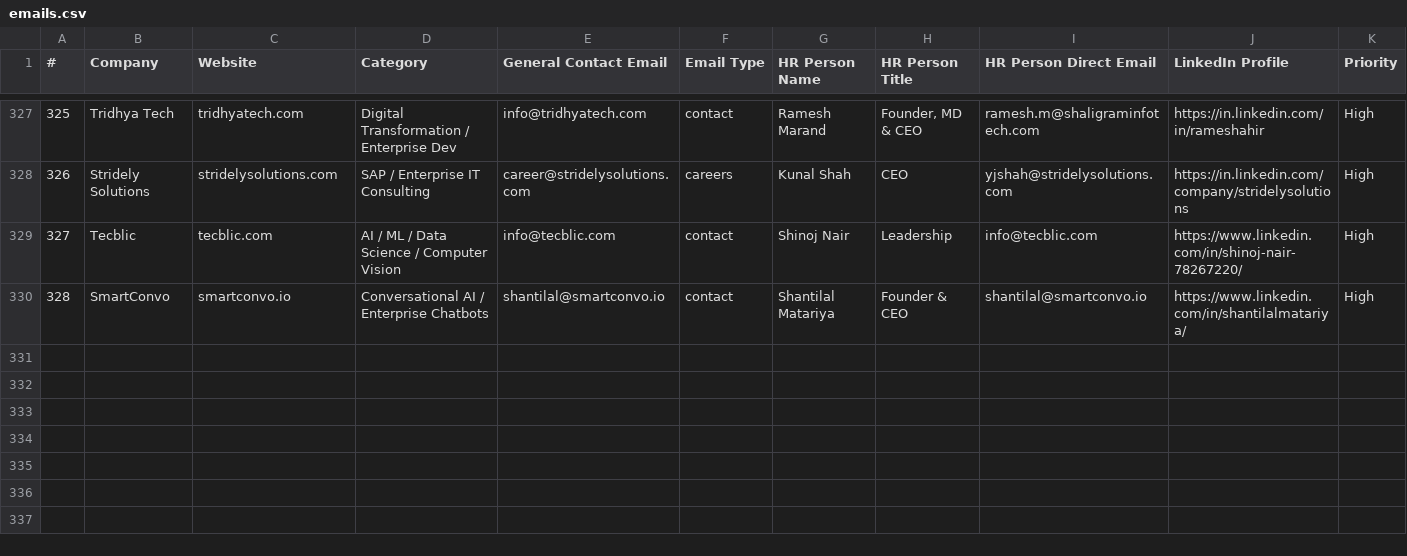
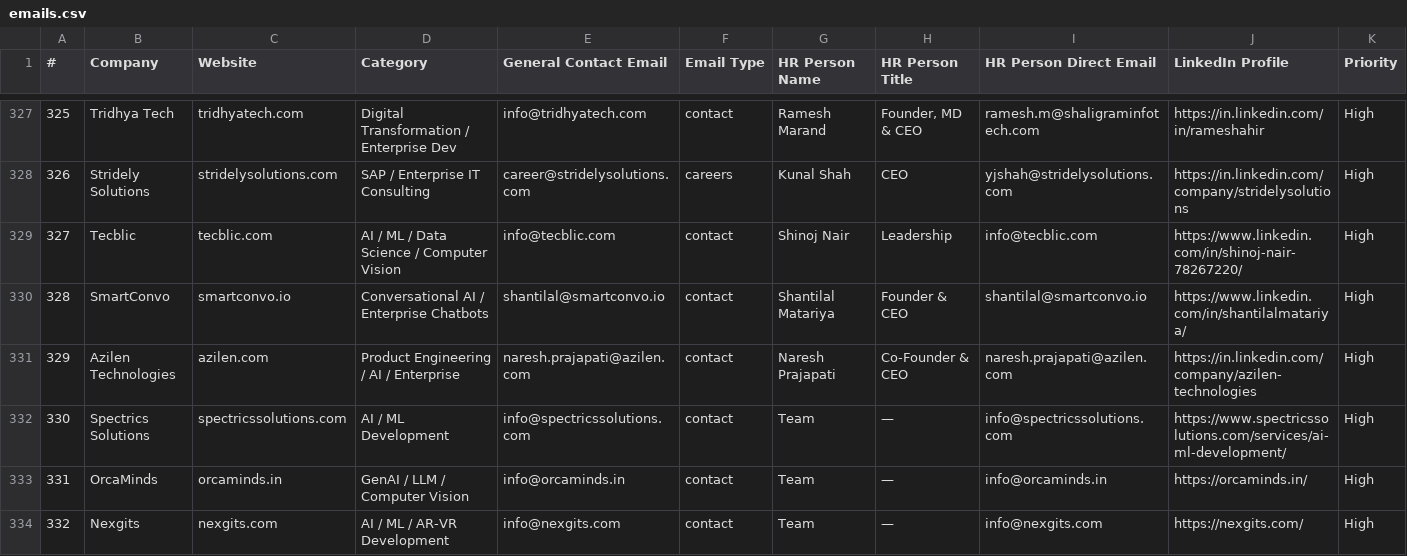
Before and after one commit to Arunendra21/outreach-emails, a CSV file: emails.csv, drawn as a sheet; only a part is shown, gaps mark what is left out; rows hold the shown columns only; the diff names each change by its address in the sheet, - before the commit and + after, or states it on an @@ line.

```diff
--- a/emails.csv
+++ b/emails.csv
+row 331: 329 | Azilen Technologies | azilen.com | Product Engineering / AI / Enterprise | naresh.prajapati@azilen.com | contact | Naresh Prajapati | Co-Founder & CEO | naresh.prajapati@azilen.com | https://in.linkedin.com/company/azilen-technologies | High
+row 332: 330 | Spectrics Solutions | spectricssolutions.com | AI / ML Development | info@spectricssolutions.com | contact | Team | — | info@spectricssolutions.com | https://www.spectricssolutions.com/services/ai-ml-development/ | High
+row 333: 331 | OrcaMinds | orcaminds.in | GenAI / LLM / Computer Vision | info@orcaminds.in | contact | Team | — | info@orcaminds.in | https://orcaminds.in/ | High
+row 334: 332 | Nexgits | nexgits.com | AI / ML / AR-VR Development | info@nexgits.com | contact | Team | — | info@nexgits.com | https://nexgits.com/ | High
```
Also changed, not shown: batch_04.csv, hr_contacts.csv, 1 other file.
